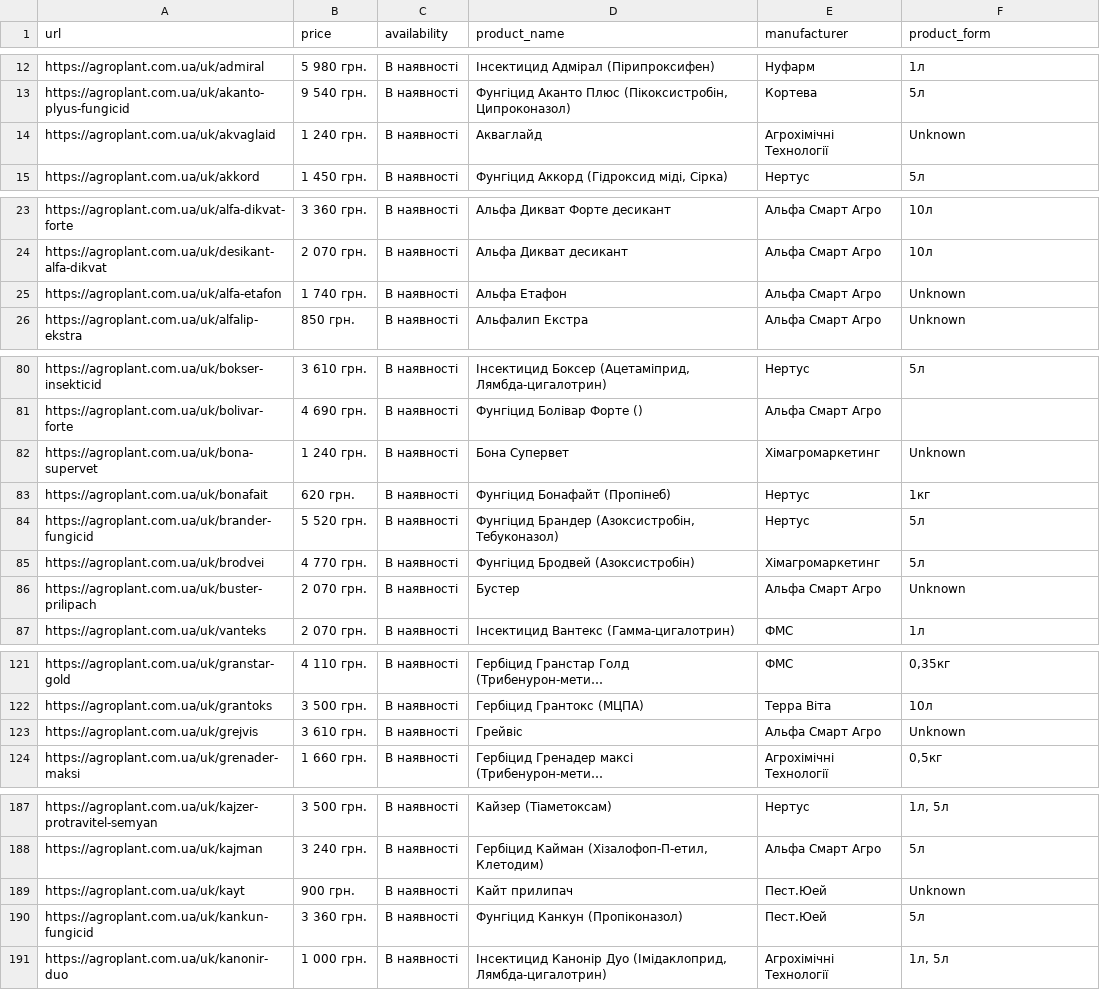
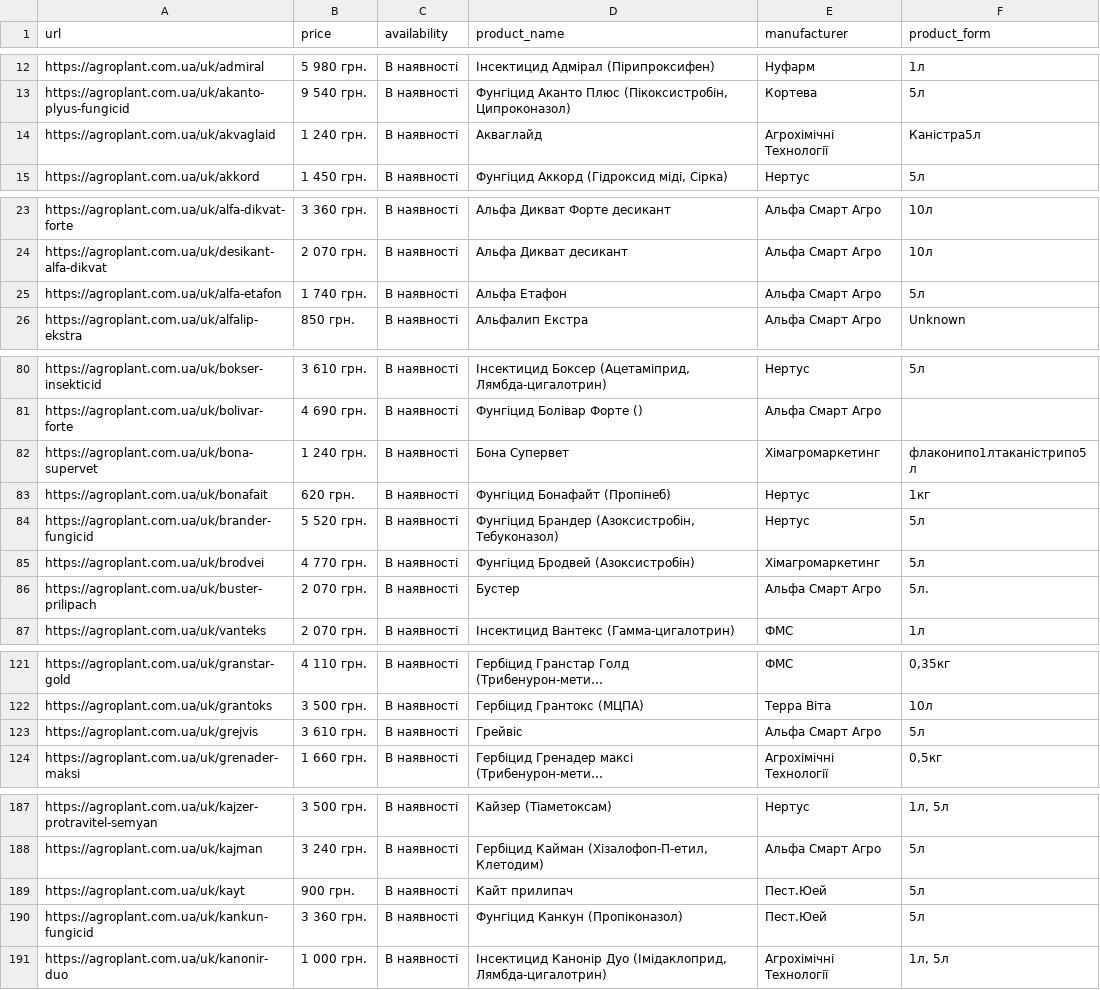
Before and after one commit to panicua/TT_Ferm_scraper, a CSV file: results/fungicides_data.csv, drawn as a sheet; only a part is shown, gaps mark what is left out; long unchanged cells end in …; the diff covers the shown part only; the diff names each change by its address in the sheet, - before the commit and + after, or states it on an @@ line.

Commit message:
add: result data from async scraping

```diff
--- a/results/fungicides_data.csv
+++ b/results/fungicides_data.csv
-F14 (product_form): Unknown
+F14 (product_form): Каністра5л
-F25 (product_form): Unknown
+F25 (product_form): 5л
-F82 (product_form): Unknown
+F82 (product_form): флаконипо1лтаканістрипо5л
-F86 (product_form): Unknown
+F86 (product_form): 5л.
-F123 (product_form): Unknown
+F123 (product_form): 5л
-F189 (product_form): Unknown
+F189 (product_form): 5л
```
Also changed, not shown: 2 edited cells elsewhere in this file.
